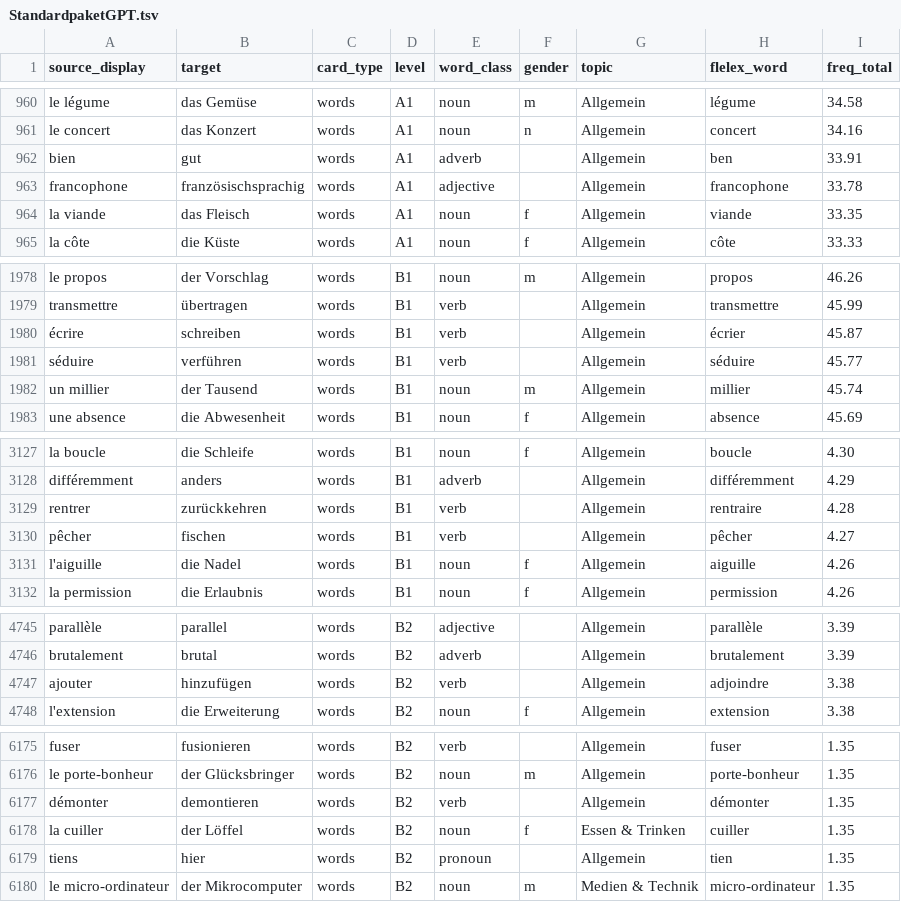
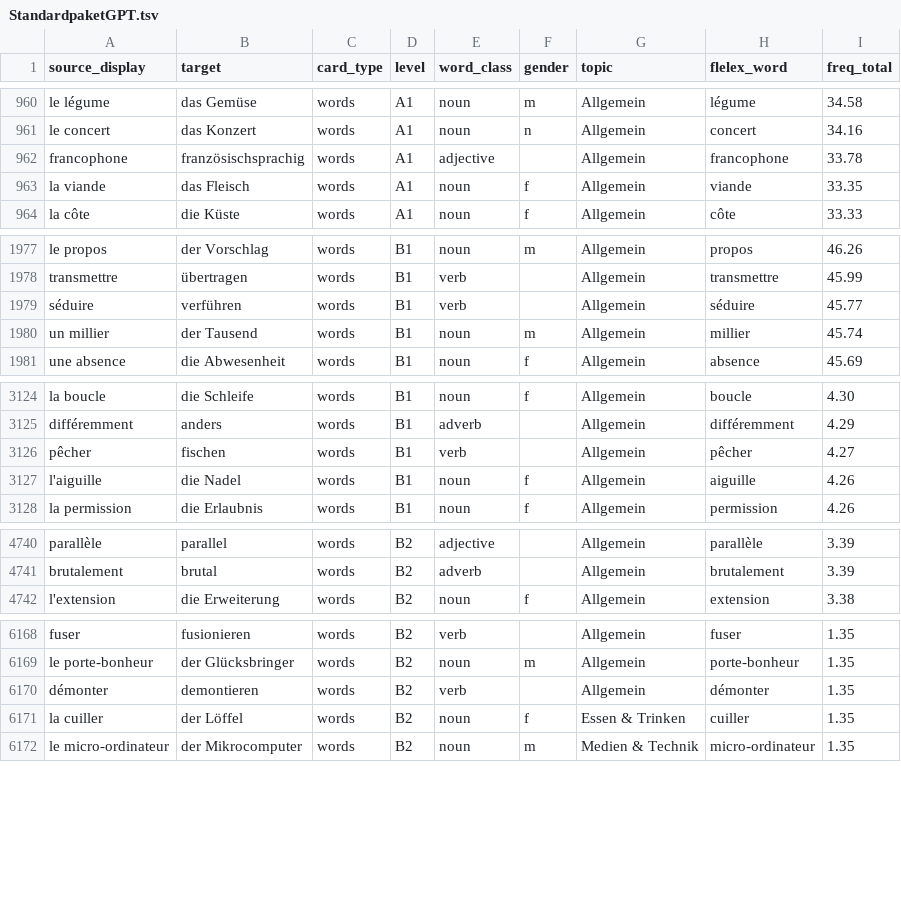
Before and after one commit to frankknebeljanssen-create/elumi, a TSV file: FRDEVocabMVP/StandardpaketGPT.tsv, drawn as a sheet; only a part is shown, gaps mark what is left out; the diff covers the shown part only; the diff names each change by its address in the sheet, - before the commit and + after, or states it on an @@ line.

```diff
--- a/FRDEVocabMVP/StandardpaketGPT.tsv
+++ b/FRDEVocabMVP/StandardpaketGPT.tsv
-row 962: bien | gut | words | A1 | adverb |  | Allgemein | ben | 33.91
-row 1980: écrire | schreiben | words | B1 | verb |  | Allgemein | écrier | 45.87
-row 3129: rentrer | zurückkehren | words | B1 | verb |  | Allgemein | rentraire | 4.28
-row 4747: ajouter | hinzufügen | words | B2 | verb |  | Allgemein | adjoindre | 3.38
-row 6179: tiens | hier | words | B2 | pronoun |  | Allgemein | tien | 1.35
```
Also changed, not shown: 9 removed rows elsewhere in this file, 15 other files.
